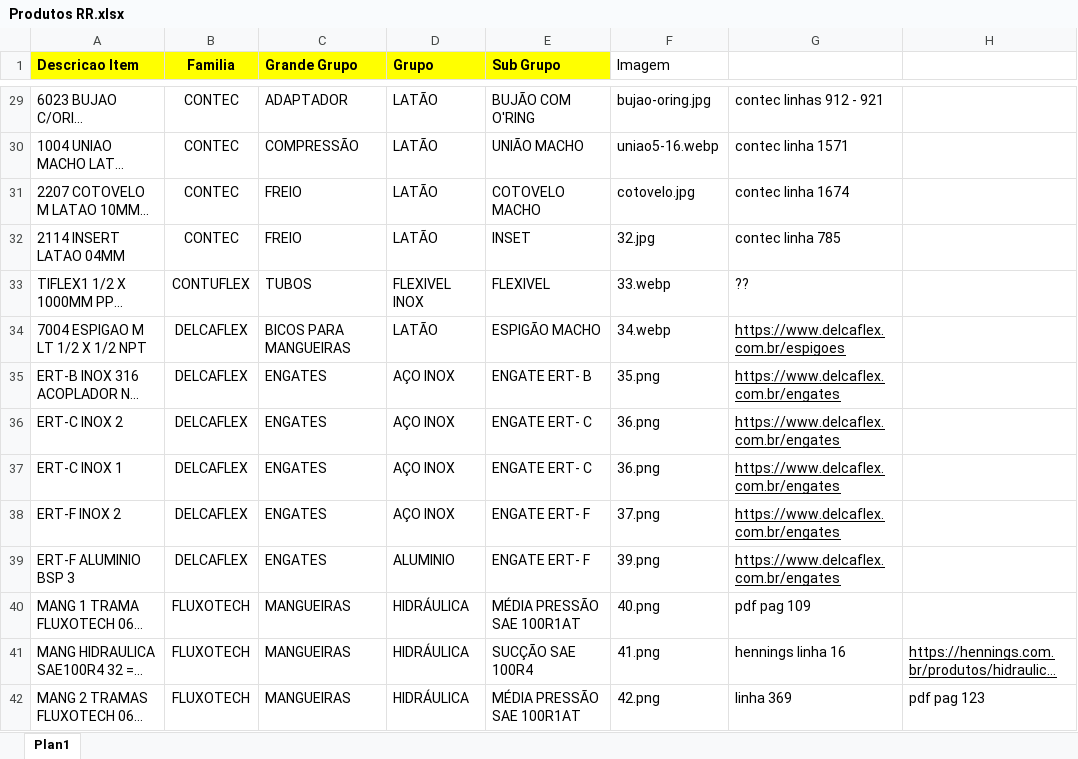
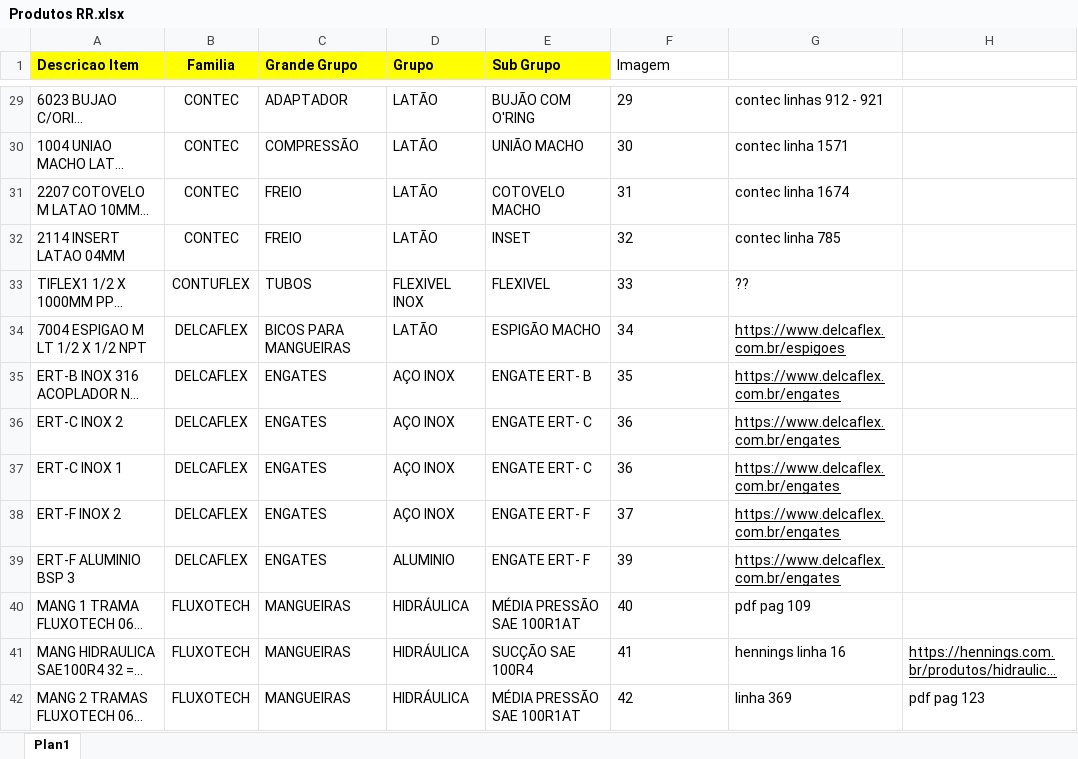
Before and after one commit to NamiMarketing/rr-mangueiras, an Excel workbook: src/file/Produtos RR.xlsx, sheet Plan1, drawn as a sheet; only a part is shown, gaps mark what is left out; long unchanged cells end in …; values as stored, in another font and other column widths than the file's, no borders; charts and pictures not drawn; the diff covers the shown part only; the diff names each change by its address in the sheet, - before the commit and + after, or states it on an @@ line.

```diff
--- a/src/file/Produtos RR.xlsx (sheet Plan1)
+++ b/src/file/Produtos RR.xlsx (sheet Plan1)
-F29 (Imagem): bujao-oring.jpg
+F29 (Imagem): 29
-F30 (Imagem): uniao5-16.webp
+F30 (Imagem): 30
-F31 (Imagem): cotovelo.jpg
+F31 (Imagem): 31
-F32 (Imagem): 32.jpg
+F32 (Imagem): 32
-F33 (Imagem): 33.webp
+F33 (Imagem): 33
-F34 (Imagem): 34.webp
+F34 (Imagem): 34
-F35 (Imagem): 35.png
+F35 (Imagem): 35
-F36:F37 (Imagem): 36.png
+F36:F37 (Imagem): 36
-F38 (Imagem): 37.png
+F38 (Imagem): 37
-F39 (Imagem): 39.png
+F39 (Imagem): 39
-F40 (Imagem): 40.png
+F40 (Imagem): 40
-F41 (Imagem): 41.png
+F41 (Imagem): 41
-F42 (Imagem): 42.png
+F42 (Imagem): 42
```
Also changed, not shown: 42 edited cells elsewhere in this sheet, 25 other files.
